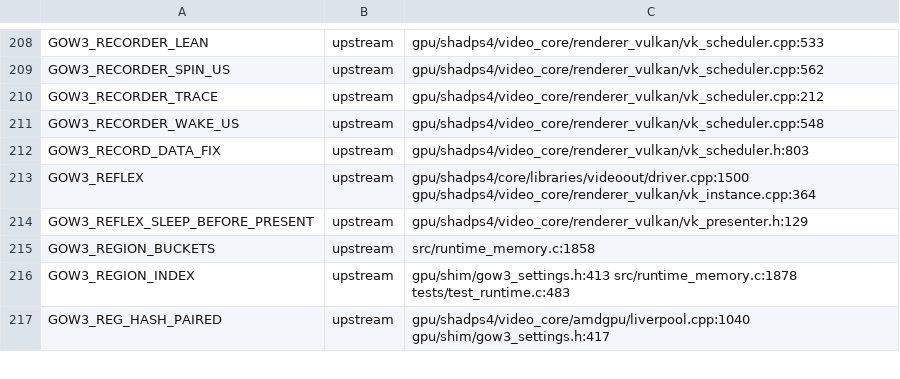
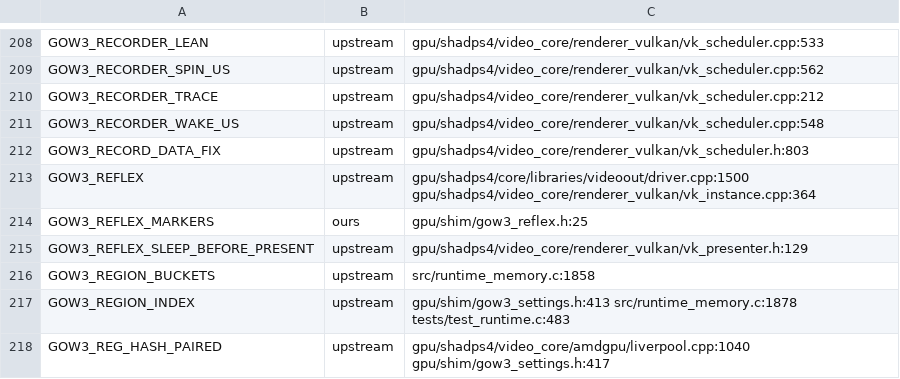
Before and after one commit to BevelTipDrip/medievil_2019_pc_port, a TSV file: research/patches/_facts/switches.tsv, drawn as a sheet; only a part is shown, gaps mark what is left out.

```diff
--- a/research/patches/_facts/switches.tsv
+++ b/research/patches/_facts/switches.tsv
@@ -213,2 +213,3 @@ GOW3_RECORD_DATA_FIX	upstream	gpu/shadps4/video_core/renderer_vulkan/vk_schedule
 GOW3_REFLEX	upstream	gpu/shadps4/core/libraries/videoout/driver.cpp:1500 gpu/shadps4/video_core/renderer_vulkan/vk_instance.cpp:364
+GOW3_REFLEX_MARKERS	ours	gpu/shim/gow3_reflex.h:25
 GOW3_REFLEX_SLEEP_BEFORE_PRESENT	upstream	gpu/shadps4/video_core/renderer_vulkan/vk_presenter.h:129
```
Also changed, not shown: research/patches/_facts/commits.tsv.
